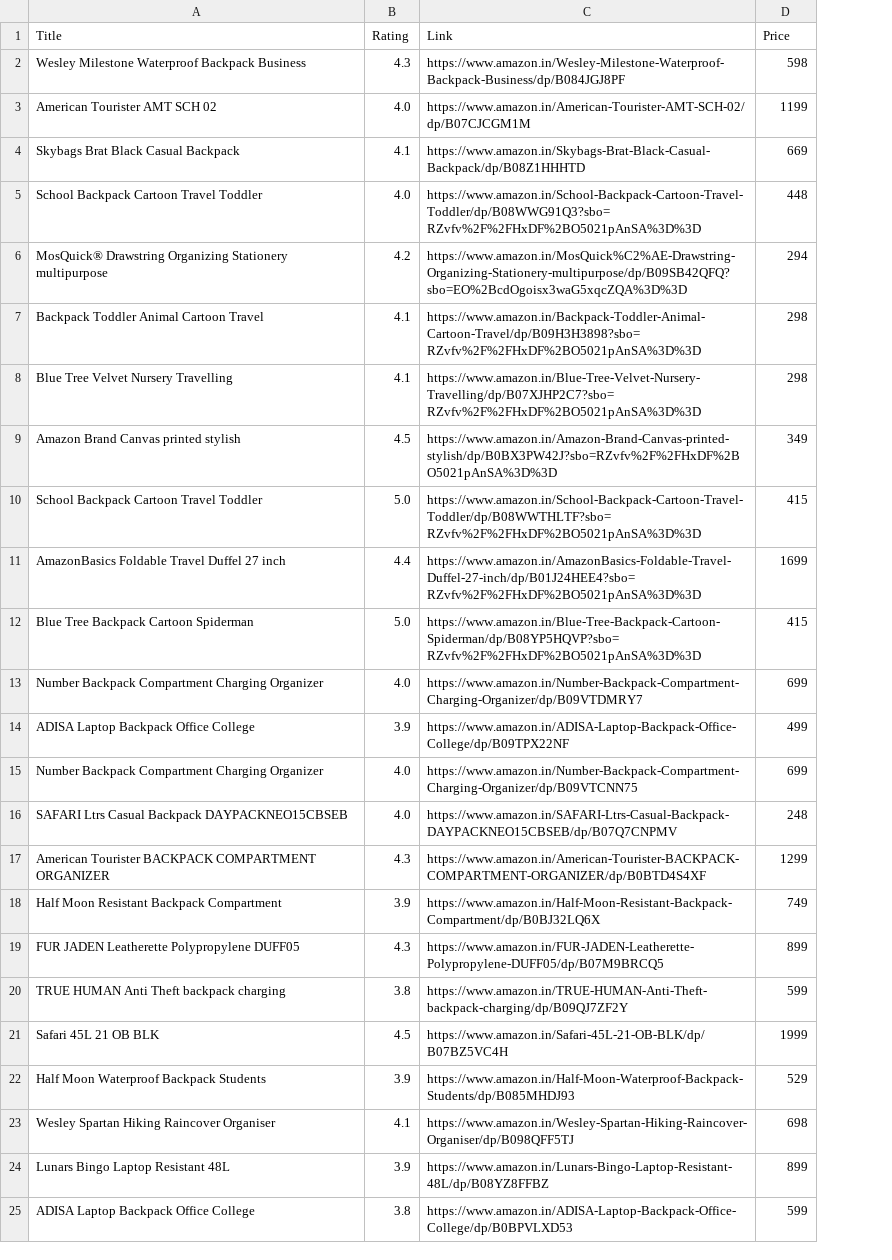
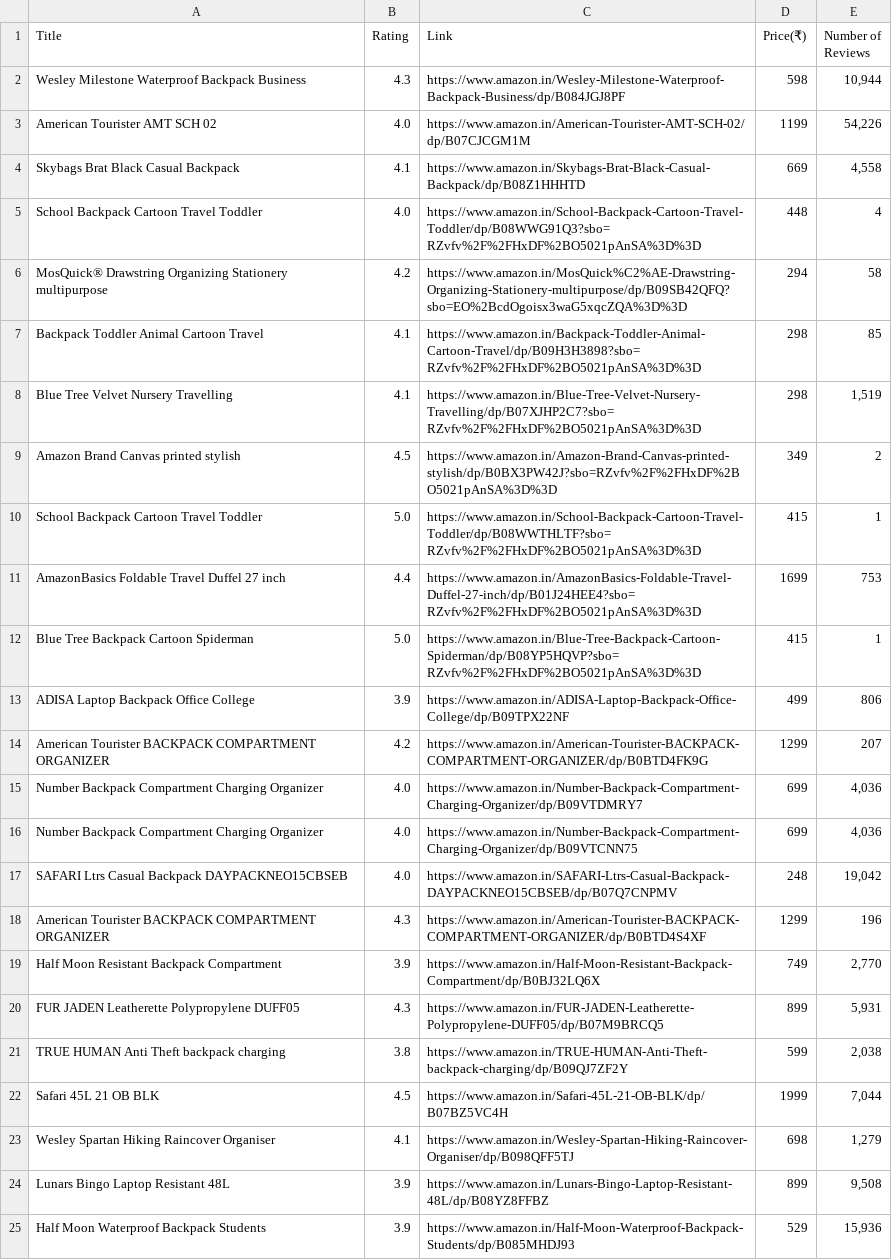
Before and after one commit to AdityaSurve/AnalysttAI_task, a CSV file: amazon.csv, drawn as a sheet; removed rows and columns are numbered as before the commit, all else as after; the diff names each change by its address in the sheet, - before the commit and + after, or states it on an @@ line.

```diff
--- a/amazon.csv
+++ b/amazon.csv
+column E (Number of Reviews), rows 2-12: 10,944 | 54,226 | 4,558 | 4 | 58 | 85 | 1,519 | 2 | 1 | 753 | 1; rows 15-24: 4,036 | 4,036 | 19,042 | 196 | 2,770 | 5,931 | 2,038 | 7,044 | 1,279 | 9,508
-D1: Price
+D1: Price(₹)
@@ row 14 moved to row 13: ADISA Laptop Backpack Office College @@
+row 14: American Tourister BACKPACK COMPARTMENT ORGANIZER | 4.2 | https://www.amazon.in/American-Tourister-BACKPACK-COMPARTMENT-ORGANIZER/dp/B0BTD4FK9G | 1299 | 207
-row 25: ADISA Laptop Backpack Office College | 3.8 | https://www.amazon.in/ADISA-Laptop-Backpack-Office-College/dp/B0BPVLXD53 | 599
@@ row 22 moved to row 25: Half Moon Waterproof Backpack Students @@
```
Also changed, not shown: 2 other files.
